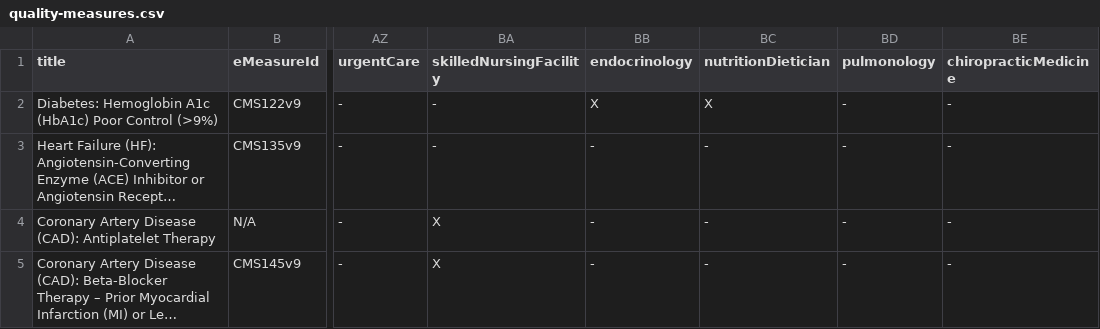
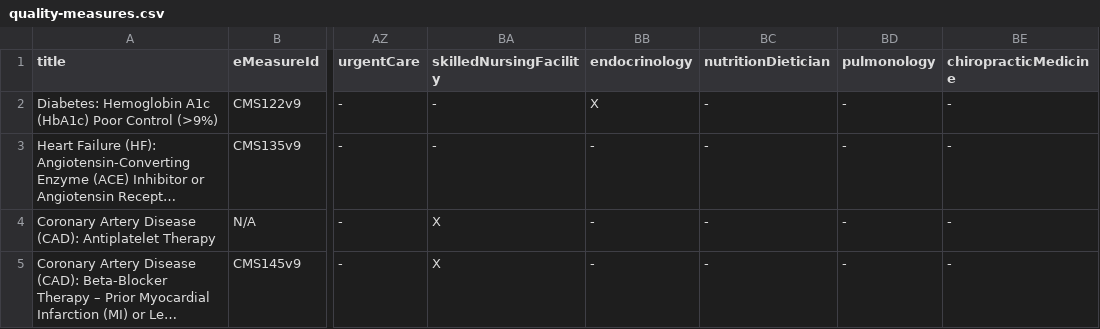
Before and after one commit to CMSgov/qpp-measures-data, a CSV file: util/measures/2021/quality-measures.csv, drawn as a sheet; only a part is shown, gaps mark what is left out; long unchanged cells end in …; the diff names each change by its address in the sheet, - before the commit and + after, or states it on an @@ line.

Commit message:
QPPA-4742 Remove nutritionDietician measureSet from 2021 measure 001

```diff
--- a/util/measures/2021/quality-measures.csv
+++ b/util/measures/2021/quality-measures.csv
-BC2 (nutritionDietician): X
+BC2 (nutritionDietician): -
```
Also changed, not shown: 3 other files.
